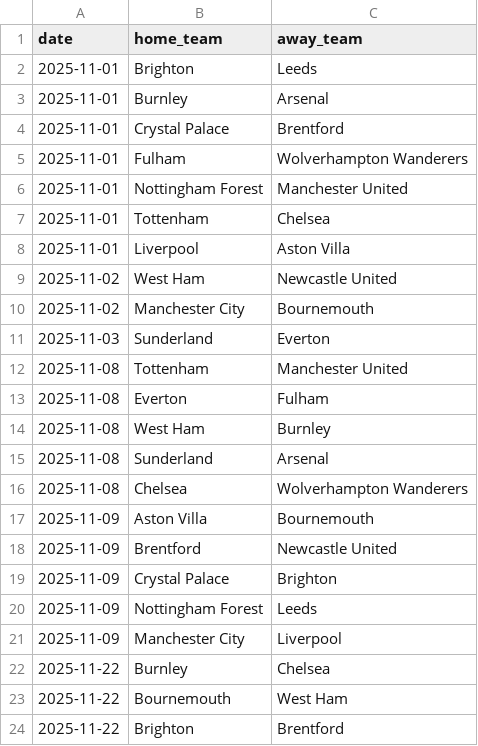
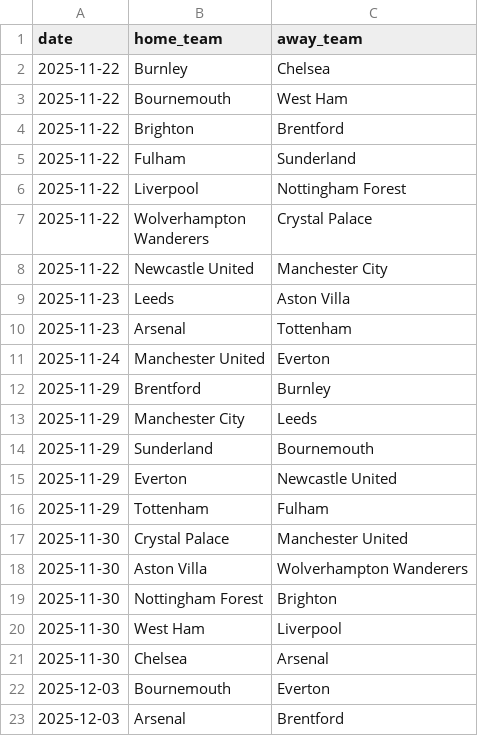
Before and after one commit to MatthewFcode/PL-Match-Model, a CSV file: ml-service/data/pl_fixtures.csv, drawn as a sheet; only a part is shown; the shorter side is filled out with more unchanged rows; the diff names each change by its address in the sheet, - before the commit and + after, or states it on an @@ line.

```diff
--- a/ml-service/data/pl_fixtures.csv
+++ b/ml-service/data/pl_fixtures.csv
-row 2: 2025-11-01 | Brighton | Leeds
-row 3: 2025-11-01 | Burnley | Arsenal
-row 4: 2025-11-01 | Crystal Palace | Brentford
-row 5: 2025-11-01 | Fulham | Wolverhampton Wanderers
-row 6: 2025-11-01 | Nottingham Forest | Manchester United
-row 7: 2025-11-01 | Tottenham | Chelsea
-row 8: 2025-11-01 | Liverpool | Aston Villa
-row 9: 2025-11-02 | West Ham | Newcastle United
-row 10: 2025-11-02 | Manchester City | Bournemouth
-row 11: 2025-11-03 | Sunderland | Everton
-row 12: 2025-11-08 | Tottenham | Manchester United
-row 13: 2025-11-08 | Everton | Fulham
-row 14: 2025-11-08 | West Ham | Burnley
-row 15: 2025-11-08 | Sunderland | Arsenal
-row 16: 2025-11-08 | Chelsea | Wolverhampton Wanderers
-row 17: 2025-11-09 | Aston Villa | Bournemouth
-row 18: 2025-11-09 | Brentford | Newcastle United
-row 19: 2025-11-09 | Crystal Palace | Brighton
-row 20: 2025-11-09 | Nottingham Forest | Leeds
-row 21: 2025-11-09 | Manchester City | Liverpool
```
Also changed, not shown: ml-service/data/understat_team_data.csv, ml-service/predictions/pl_upcoming_predictions.csv, 2 other files.
